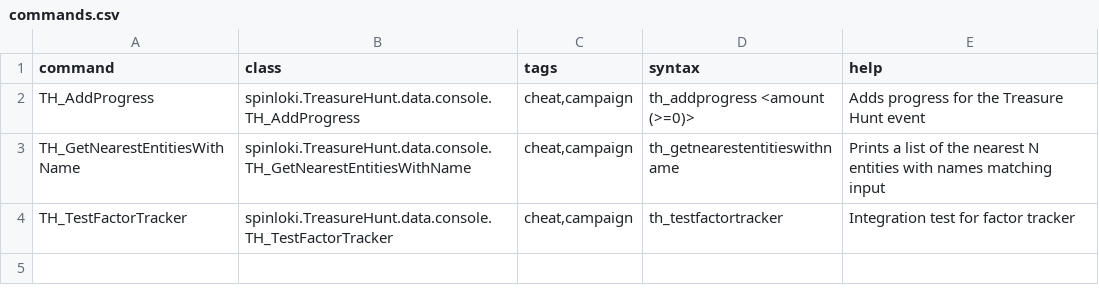
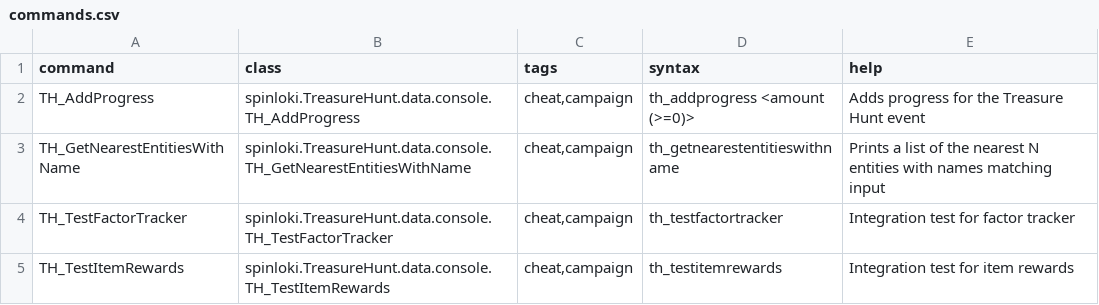
Before and after one commit to spinloki/TreasureHunt, a CSV file: data/console/commands.csv, drawn as a sheet.

Commit message:
Add console command to check that all item rewards have corresponding special item entries

```diff
--- a/data/console/commands.csv
+++ b/data/console/commands.csv
@@ -4 +4,2 @@ TH_GetNearestEntitiesWithName,spinloki.TreasureHunt.data.console.TH_GetNearestEn
 TH_TestFactorTracker,spinloki.TreasureHunt.data.console.TH_TestFactorTracker,"cheat,campaign",th_testfactortracker,Integration test for factor tracker
+TH_TestItemRewards,spinloki.TreasureHunt.data.console.TH_TestItemRewards,"cheat,campaign",th_testitemrewards,Integration test for item rewards
```
Also changed, not shown: 1 other file.
